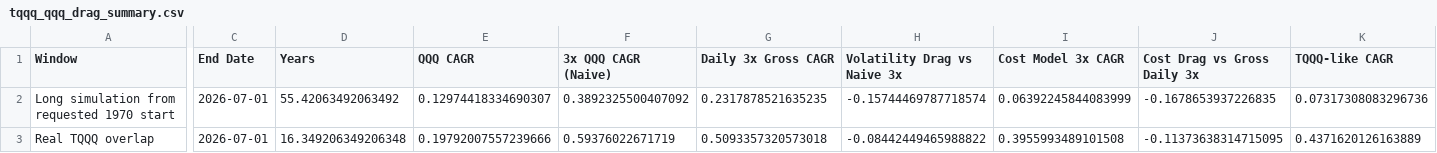
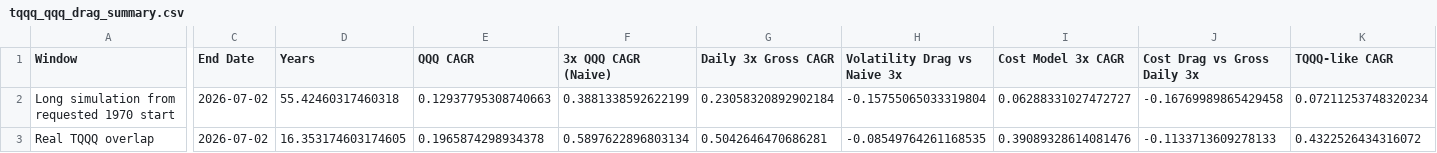
Before and after one commit to ZTKE/qqq-strategy-lab, a CSV file: reports/tqqq_qqq_drag_summary.csv, drawn as a sheet; only a part is shown, gaps mark what is left out; the diff covers the shown part only; the diff names each change by its address in the sheet, - before the commit and + after, or states it on an @@ line.

Commit message:
Add incremental data updates and refine high-risk strategies

```diff
--- a/reports/tqqq_qqq_drag_summary.csv
+++ b/reports/tqqq_qqq_drag_summary.csv
-C2:C3 (End Date): 2026-07-01
+C2:C3 (End Date): 2026-07-02
-D2 (Years): 55.42063492063492
+D2 (Years): 55.42460317460318
-E2 (QQQ CAGR): 0.12974418334690307
+E2 (QQQ CAGR): 0.12937795308740663
-F2 (3x QQQ CAGR (Naive)): 0.3892325500407092
+F2 (3x QQQ CAGR (Naive)): 0.3881338592622199
-G2 (Daily 3x Gross CAGR): 0.2317878521635235
+G2 (Daily 3x Gross CAGR): 0.23058320892902184
-H2 (Volatility Drag vs Naive 3x): -0.15744469787718574
+H2 (Volatility Drag vs Naive 3x): -0.15755065033319804
-I2 (Cost Model 3x CAGR): 0.06392245844083999
+I2 (Cost Model 3x CAGR): 0.06288331027472727
-J2 (Cost Drag vs Gross Daily 3x): -0.1678653937226835
+J2 (Cost Drag vs Gross Daily 3x): -0.16769989865429458
-K2 (TQQQ-like CAGR): 0.07317308083296736
+K2 (TQQQ-like CAGR): 0.07211253748320234
-D3 (Years): 16.349206349206348
+D3 (Years): 16.353174603174605
-E3 (QQQ CAGR): 0.19792007557239666
+E3 (QQQ CAGR): 0.1965874298934378
-F3 (3x QQQ CAGR (Naive)): 0.59376022671719
+F3 (3x QQQ CAGR (Naive)): 0.5897622896803134
-G3 (Daily 3x Gross CAGR): 0.5093357320573018
+G3 (Daily 3x Gross CAGR): 0.5042646470686281
-H3 (Volatility Drag vs Naive 3x): -0.08442449465988822
+H3 (Volatility Drag vs Naive 3x): -0.08549764261168535
-I3 (Cost Model 3x CAGR): 0.3955993489101508
+I3 (Cost Model 3x CAGR): 0.39089328614081476
-J3 (Cost Drag vs Gross Daily 3x): -0.11373638314715095
+J3 (Cost Drag vs Gross Daily 3x): -0.1133713609278133
-K3 (TQQQ-like CAGR): 0.4371620126163889
+K3 (TQQQ-like CAGR): 0.4322526434316072
```
Also changed, not shown: 4 edited cells elsewhere in this file, reports/leverage_calibration.csv, reports/tqqq_qqq_series_metrics.csv, 13 other files.
